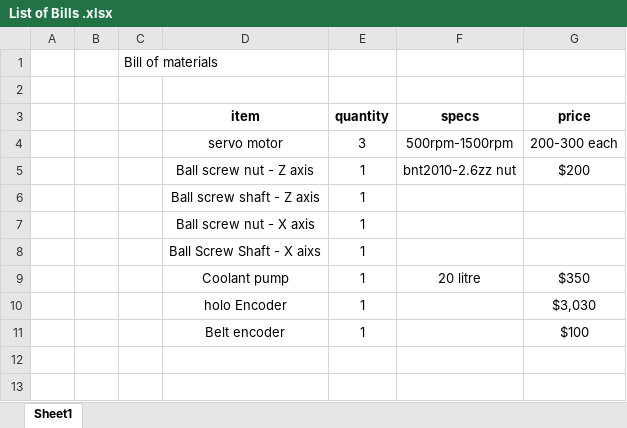
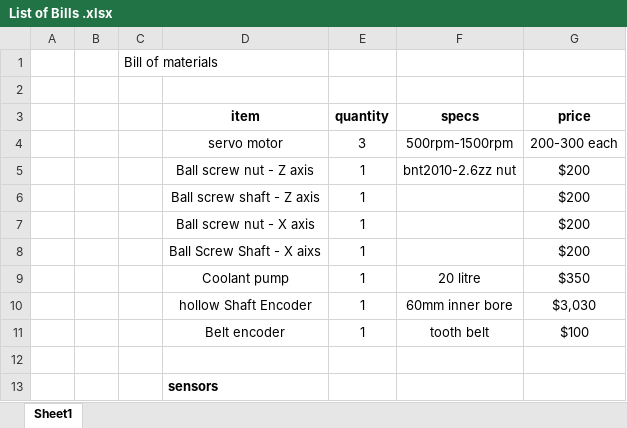
Before and after one commit to Sandeep-Batth/CNC-Lathe-Docs, an Excel workbook: List of Bills .xlsx, sheet Sheet1, drawn as a sheet; values as stored, in another font and other column widths than the file's, no borders; the diff names each change by its address in the sheet, - before the commit and + after, or states it on an @@ line.

Commit message:
Contract
need to add in bill of materials

```diff
--- a/List of Bills .xlsx (sheet Sheet1)
+++ b/List of Bills .xlsx (sheet Sheet1)
-G6:G8 (price): (empty)
+G6:G8 (price): $200
-D10 (item): holo Encoder
+D10 (item): hollow Shaft Encoder
-F10 (specs): (empty)
+F10 (specs): 60mm inner bore
-F11 (specs): (empty)
+F11 (specs): tooth belt
+row 12: (empty)
+row 13:  |  |  | sensors
```
Also changed, not shown: 2 other files.
